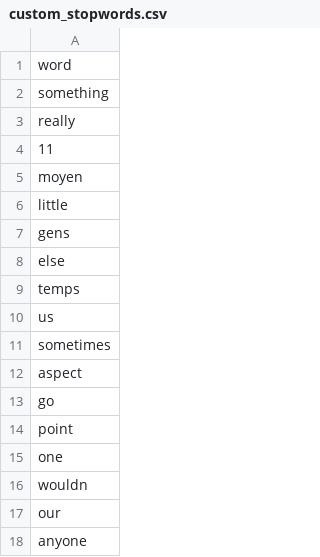
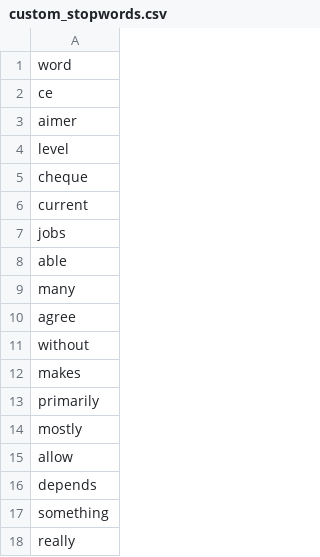
Before and after one commit to AlexanderTheAlright/text-chef, a CSV file: custom_stopwords.csv, drawn as a sheet; only a part is shown; the shorter side is filled out with more unchanged rows.

Commit message:
Update custom_stopwords.csv

```diff
--- a/custom_stopwords.csv
+++ b/custom_stopwords.csv
@@ -1,2 +1,17 @@
 word
+ce
+aimer
+level
+cheque
+current
+jobs
+able
+many
+agree
+without
+makes
+primarily
+mostly
+allow
+depends
 something
```
